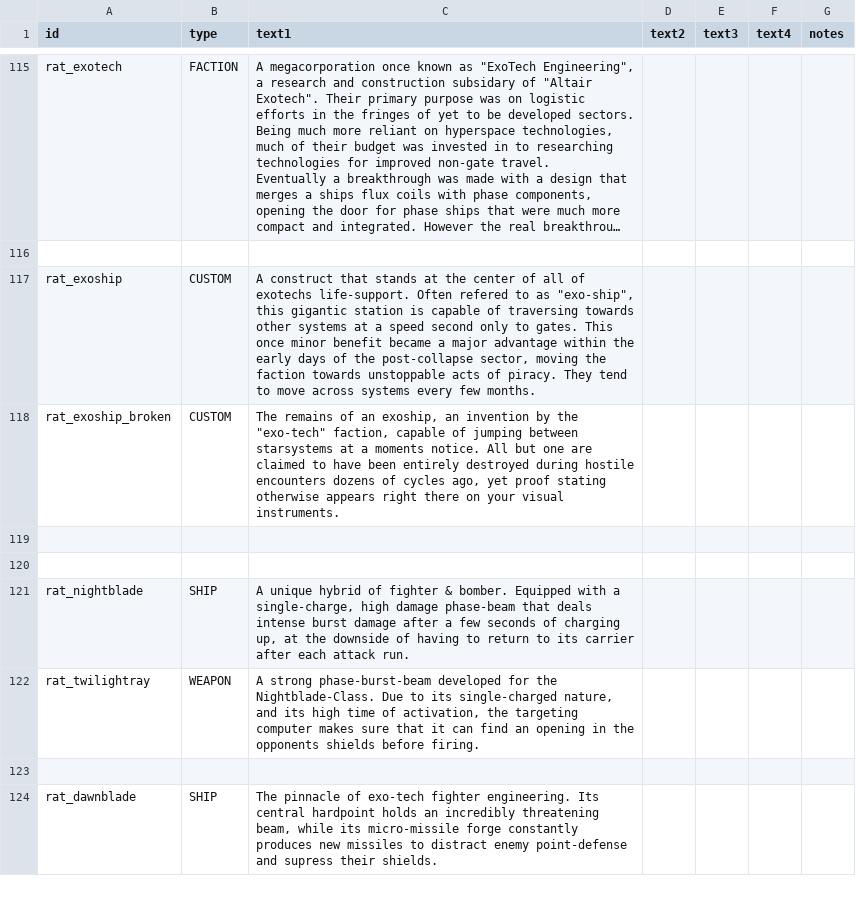
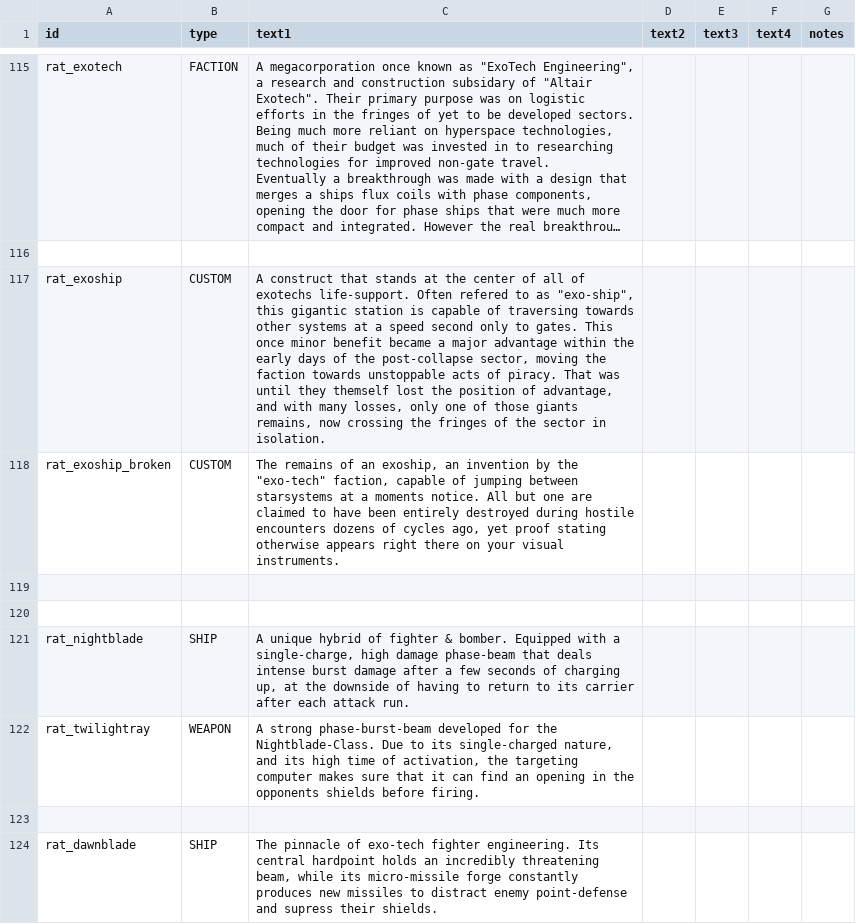
Before and after one commit to Lukas22041/Random-Assortment-of-Things, a CSV file: data/strings/descriptions.csv, drawn as a sheet; only a part is shown, gaps mark what is left out; long unchanged cells end in …; the diff names each change by its address in the sheet, - before the commit and + after, or states it on an @@ line.

```diff
--- a/data/strings/descriptions.csv
+++ b/data/strings/descriptions.csv
-C117 (text1): …of piracy. They tend to move across systems every few months.
+C117 (text1): …of piracy. That was until they themself lost the position of advantage, and with many losses, only one of those giants remains, now crossing the fringes of the sector in isolation.
```
Also changed, not shown: 19 other files.
